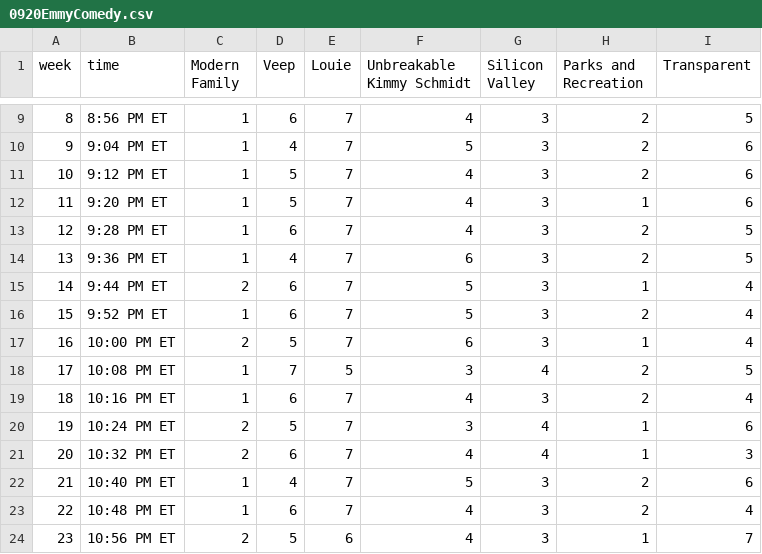
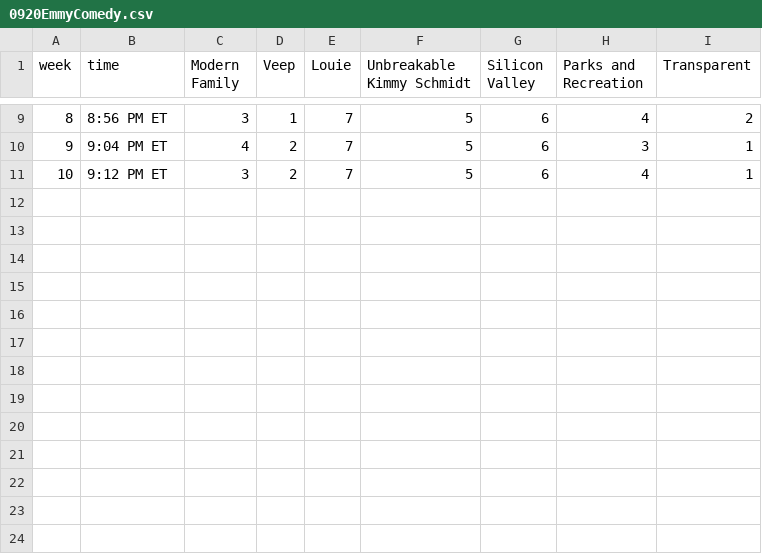
Before and after one commit to GoogleTrends/horserace, a CSV file: 0920EmmyComedy.csv, drawn as a sheet; only a part is shown, gaps mark what is left out; the diff covers the shown part only.

```diff
--- a/0920EmmyComedy.csv
+++ b/0920EmmyComedy.csv
@@ -9,16 +9,3 @@ week,time,Modern Family,Veep,Louie,Unbreakable Kimmy Schmidt,Silicon Valley,Park
-8,8:56 PM ET,1,6,7,4,3,2,5
-9,9:04 PM ET,1,4,7,5,3,2,6
-10,9:12 PM ET,1,5,7,4,3,2,6
-11,9:20 PM ET,1,5,7,4,3,1,6
-12,9:28 PM ET,1,6,7,4,3,2,5
-13,9:36 PM ET,1,4,7,6,3,2,5
-14,9:44 PM ET,2,6,7,5,3,1,4
-15,9:52 PM ET,1,6,7,5,3,2,4
-16,10:00 PM ET,2,5,7,6,3,1,4
-17,10:08 PM ET,1,7,5,3,4,2,5
-18,10:16 PM ET,1,6,7,4,3,2,4
-19,10:24 PM ET,2,5,7,3,4,1,6
-20,10:32 PM ET,2,6,7,4,4,1,3
-21,10:40 PM ET,1,4,7,5,3,2,6
-22,10:48 PM ET,1,6,7,4,3,2,4
-23,10:56 PM ET,2,5,6,4,3,1,7
+8,8:56 PM ET,3,1,7,5,6,4,2
+9,9:04 PM ET,4,2,7,5,6,3,1
+10,9:12 PM ET,3,2,7,5,6,4,1
```
Also changed, not shown: 43 edited cells elsewhere in this file, 0920EmmyActor.csv, 0920EmmyActress.csv, 4 other files.
